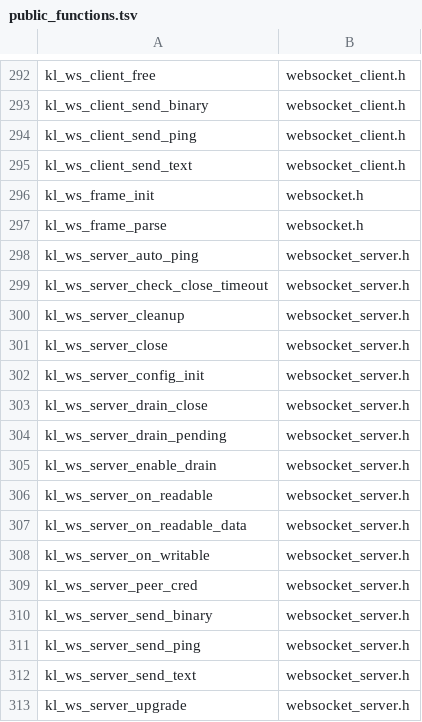
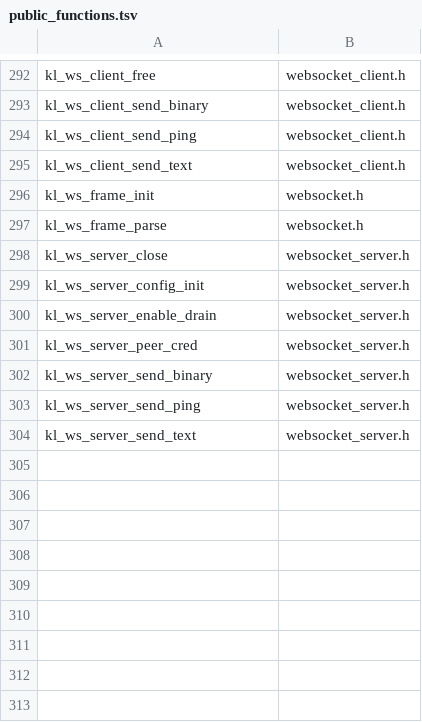
Before and after one commit to artalis-io/keel, a TSV file: docs/f2/public_functions.tsv, drawn as a sheet; only a part is shown, gaps mark what is left out; the diff names each change by its address in the sheet, - before the commit and + after, or states it on an @@ line.

```diff
--- a/docs/f2/public_functions.tsv
+++ b/docs/f2/public_functions.tsv
-row 298: kl_ws_server_auto_ping | websocket_server.h
-row 299: kl_ws_server_check_close_timeout | websocket_server.h
-row 300: kl_ws_server_cleanup | websocket_server.h
-row 303: kl_ws_server_drain_close | websocket_server.h
-row 304: kl_ws_server_drain_pending | websocket_server.h
-row 306: kl_ws_server_on_readable | websocket_server.h
-row 307: kl_ws_server_on_readable_data | websocket_server.h
-row 308: kl_ws_server_on_writable | websocket_server.h
-row 313: kl_ws_server_upgrade | websocket_server.h
```
Also changed, not shown: docs/f2/function_coverage.tsv, docs/f2/public_types.tsv, 15 other files.
